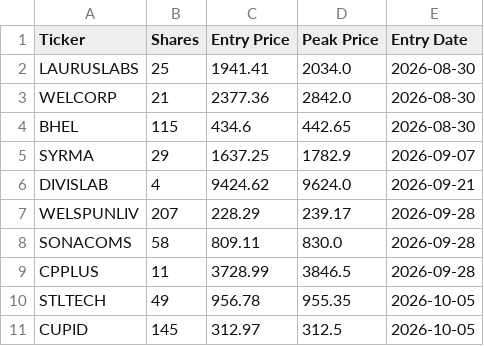
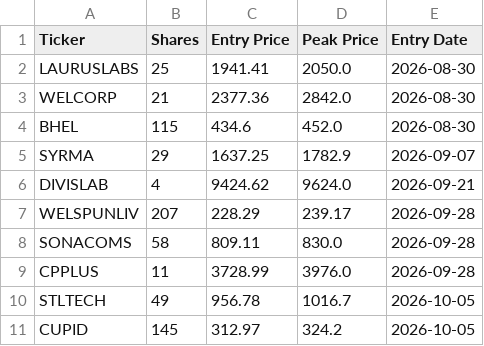
Before and after one commit to shirapthinj/quant_momentum_52w, a CSV file: current_holdings.csv, drawn as a sheet.

```diff
--- a/current_holdings.csv
+++ b/current_holdings.csv
@@ -1,5 +1,5 @@
 Ticker,Shares,Entry Price,Peak Price,Entry Date
-LAURUSLABS,25,1941.41,2034.0,2026-08-30
+LAURUSLABS,25,1941.41,2050.0,2026-08-30
 WELCORP,21,2377.36,2842.0,2026-08-30
-BHEL,115,434.6,442.65,2026-08-30
+BHEL,115,434.6,452.0,2026-08-30
 SYRMA,29,1637.25,1782.9,2026-09-07
@@ -8,4 +8,4 @@ WELSPUNLIV,207,228.29,239.17,2026-09-28
 SONACOMS,58,809.11,830.0,2026-09-28
-CPPLUS,11,3728.99,3846.5,2026-09-28
-STLTECH,49,956.78,955.35,2026-10-05
-CUPID,145,312.97,312.5,2026-10-05
+CPPLUS,11,3728.99,3976.0,2026-09-28
+STLTECH,49,956.78,1016.7,2026-10-05
+CUPID,145,312.97,324.2,2026-10-05
```
Also changed, not shown: performance_history.csv, 1 other file.
